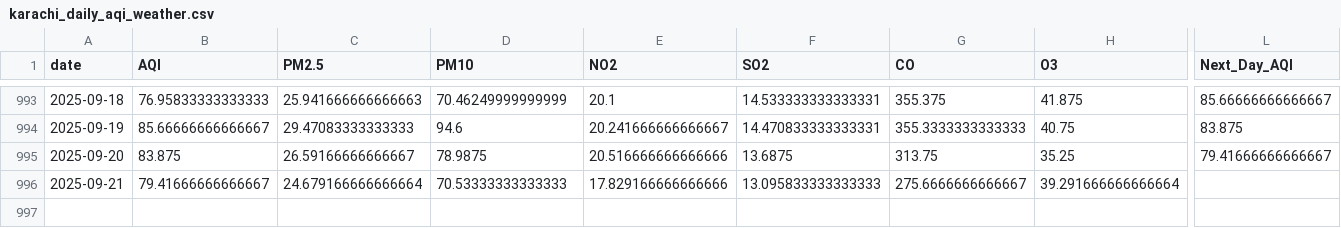
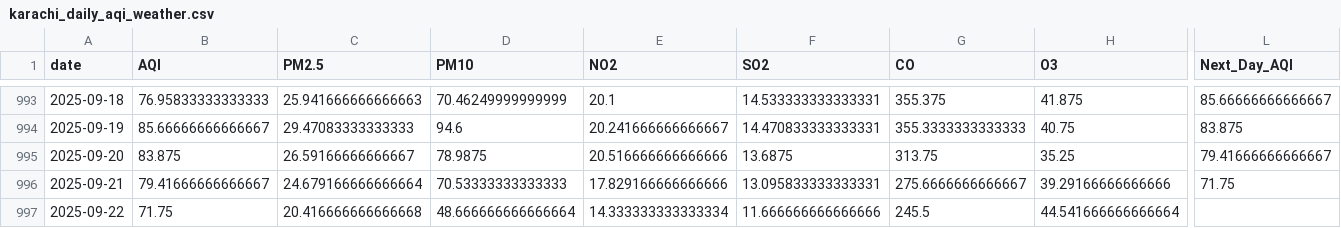
Before and after one commit to SheemaMasood381/Pearls-Karachi-AQI-Prediction-for-next-3-days-, a CSV file: data/karachi_daily_aqi_weather.csv, drawn as a sheet; only a part is shown, gaps mark what is left out; rows hold the shown columns only; the diff names each change by its address in the sheet, - before the commit and + after, or states it on an @@ line.

```diff
--- a/data/karachi_daily_aqi_weather.csv
+++ b/data/karachi_daily_aqi_weather.csv
-F996 (SO2): 13.095833333333333
+F996 (SO2): 13.095833333333331
-H996 (O3): 39.291666666666664
+H996 (O3): 39.29166666666666
-L996 (Next_Day_AQI): (empty)
+L996 (Next_Day_AQI): 71.75
+row 997: 2025-09-22 | 71.75 | 20.416666666666668 | 48.666666666666664 | 14.333333333333334 | 11.666666666666666 | 245.5 | 44.541666666666664
```
Also changed, not shown: lime_explanations/lime_explanation.csv, processed_data/daily_karachi_preprocessed.csv, 4 other files.
